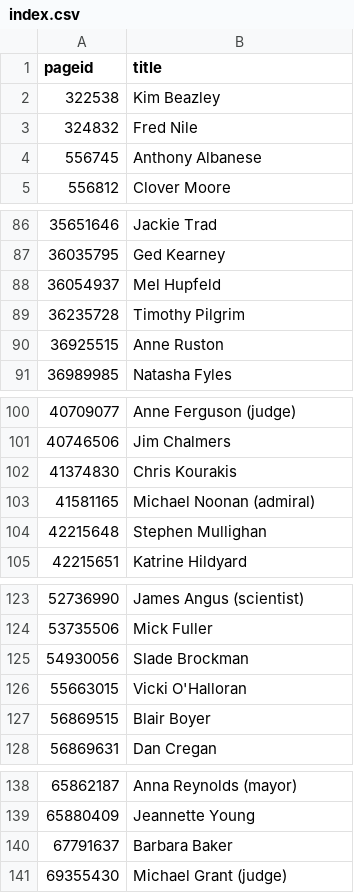
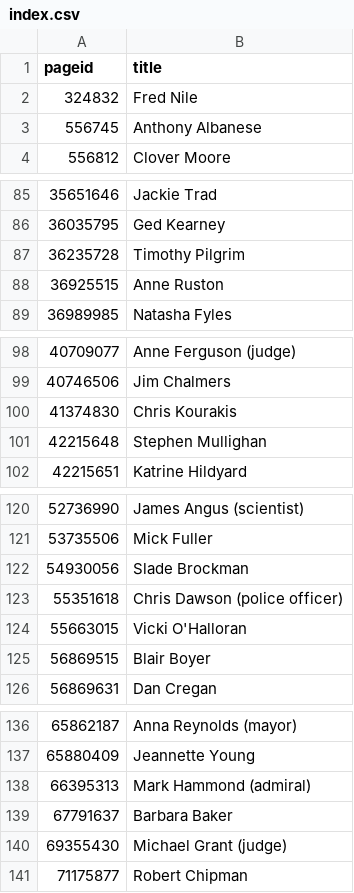
Before and after one commit to every-politician-scrapers/australia-cabinet, a CSV file: enwiki/index.csv, drawn as a sheet; only a part is shown, gaps mark what is left out; removed rows and columns are numbered as before the commit, all else as after; the diff names each change by its address in the sheet, - before the commit and + after, or states it on an @@ line.

```diff
--- a/enwiki/index.csv
+++ b/enwiki/index.csv
-row 2: 322538 | Kim Beazley
-row 88: 36054937 | Mel Hupfeld
-row 103: 41581165 | Michael Noonan (admiral)
+row 123: 55351618 | Chris Dawson (police officer)
+row 138: 66395313 | Mark Hammond (admiral)
+row 141: 71175877 | Robert Chipman
```
Also changed, not shown: 19 other files.
